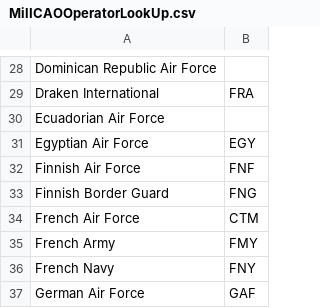
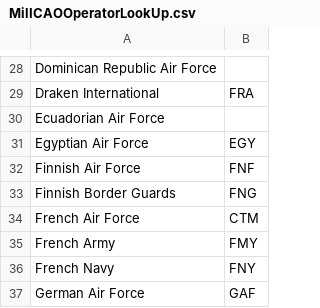
Before and after one commit to rikgale/ICAOList, a CSV file: MilICAOOperatorLookUp.csv, drawn as a sheet; only a part is shown, gaps mark what is left out.

Commit message:
Update MilICAOOperatorLookUp.csv
typo

```diff
--- a/MilICAOOperatorLookUp.csv
+++ b/MilICAOOperatorLookUp.csv
@@ -32,3 +32,3 @@ Egyptian Air Force,EGY
 Finnish Air Force,FNF
-Finnish Border Guard,FNG
+Finnish Border Guards,FNG
 French Air Force,CTM
```
